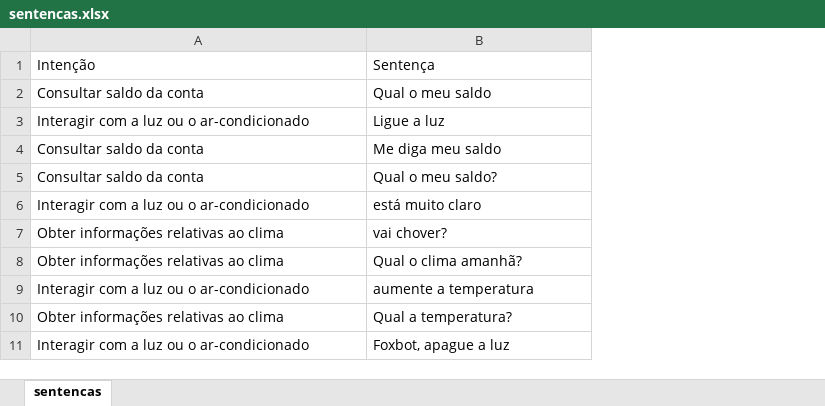
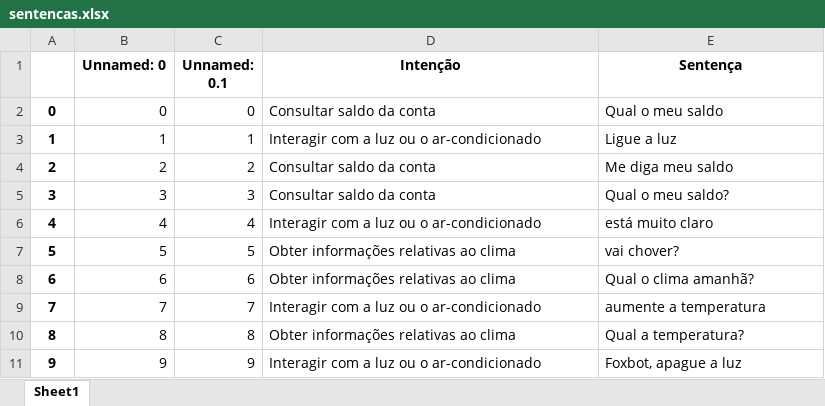
Before and after one commit to beatrizmie/Chatbot, an Excel workbook: sentencas.xlsx, sheet Sheet1, drawn as a sheet; only a part is shown; values as stored, in another font and other column widths than the file's, no borders; addresses are those after the commit; the diff covers the shown part only; the diff names each change by its address in the sheet, - before the commit and + after, or states it on an @@ line.

```diff
--- a/sentencas.xlsx (sheet Sheet1)
+++ b/sentencas.xlsx (sheet Sheet1)
-sheet tab: sentencas
+sheet tab: Sheet1
+column A, rows 2-11: 0 | 1 | 2 | 3 | 4 | 5 | 6 | 7 | 8 | 9
+column B (Unnamed: 0), rows 2-11: 0 | 1 | 2 | 3 | 4 | 5 | 6 | 7 | 8 | 9
+column C (Unnamed: 0.1), rows 2-11: 0 | 1 | 2 | 3 | 4 | 5 | 6 | 7 | 8 | 9
@@ D1:E1 bold: off → on, alignment: left → center @@
```
Also changed, not shown: other rows of this sheet.
